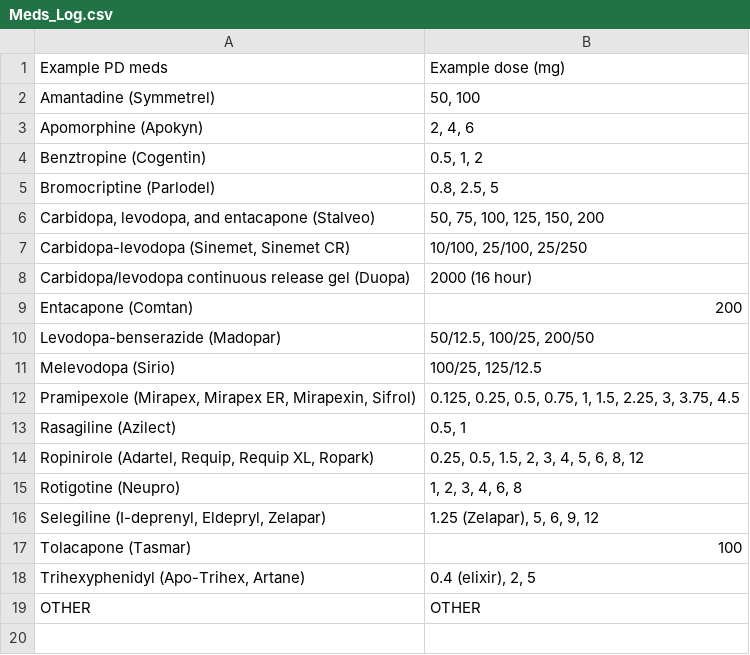
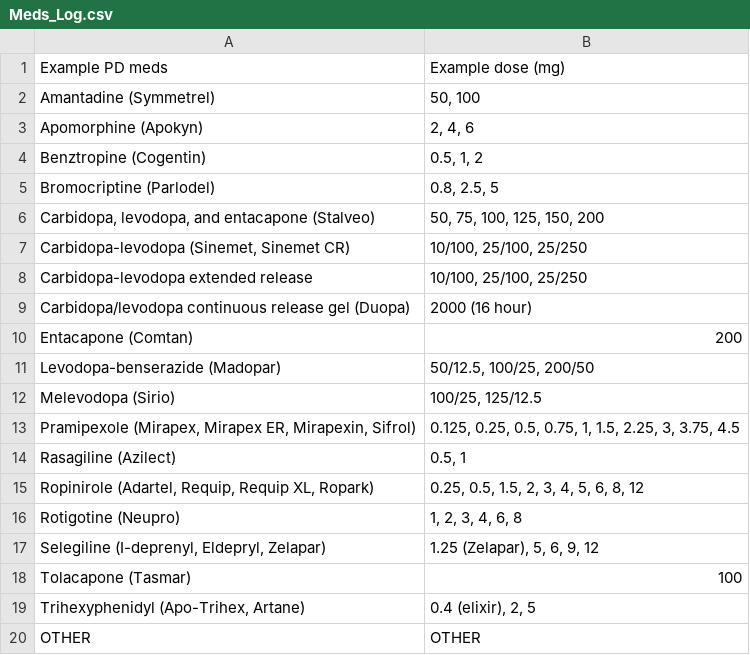
Before and after one commit to zad/HopkinsPD_Android, a CSV file: assets/Meds_Log.csv, drawn as a sheet.

```diff
--- a/assets/Meds_Log.csv
+++ b/assets/Meds_Log.csv
@@ -7,2 +7,3 @@ Bromocriptine (Parlodel),"0.8, 2.5, 5"
 "Carbidopa-levodopa (Sinemet, Sinemet CR)","10/100, 25/100, 25/250"
+Carbidopa-levodopa extended release,"10/100, 25/100, 25/250"
 Carbidopa/levodopa continuous release gel (Duopa),2000 (16 hour)
```
Also changed, not shown: 3 other files.
